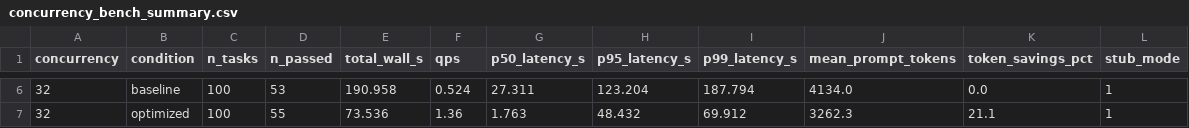
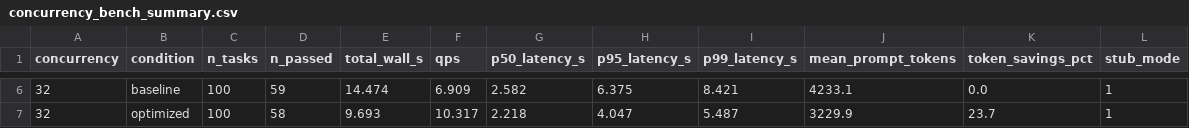
Before and after one commit to AveryClapp/Agentc, a CSV file: bench/paper_results/concurrency_bench_summary.csv, drawn as a sheet; only a part is shown, gaps mark what is left out; the diff covers the shown part only.

```diff
--- a/bench/paper_results/concurrency_bench_summary.csv
+++ b/bench/paper_results/concurrency_bench_summary.csv
@@ -6,2 +6,2 @@ concurrency,condition,n_tasks,n_passed,total_wall_s,qps,p50_latency_s,p95_latenc
-32,baseline,100,53,190.958,0.524,27.311,123.204,187.794,4134.0,0.0,1
-32,optimized,100,55,73.536,1.36,1.763,48.432,69.912,3262.3,21.1,1
+32,baseline,100,59,14.474,6.909,2.582,6.375,8.421,4233.1,0.0,1
+32,optimized,100,58,9.693,10.317,2.218,4.047,5.487,3229.9,23.7,1
```
Also changed, not shown: 30 edited cells elsewhere in this file, bench/paper_results/concurrency_bench.csv, 2 other files.
